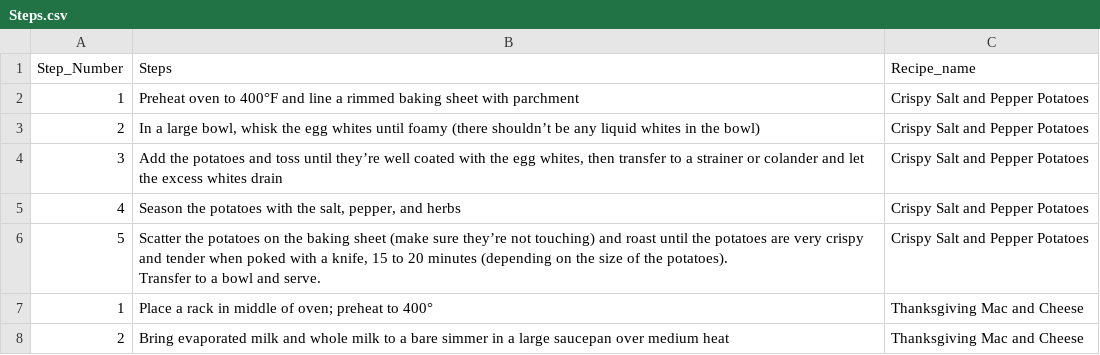
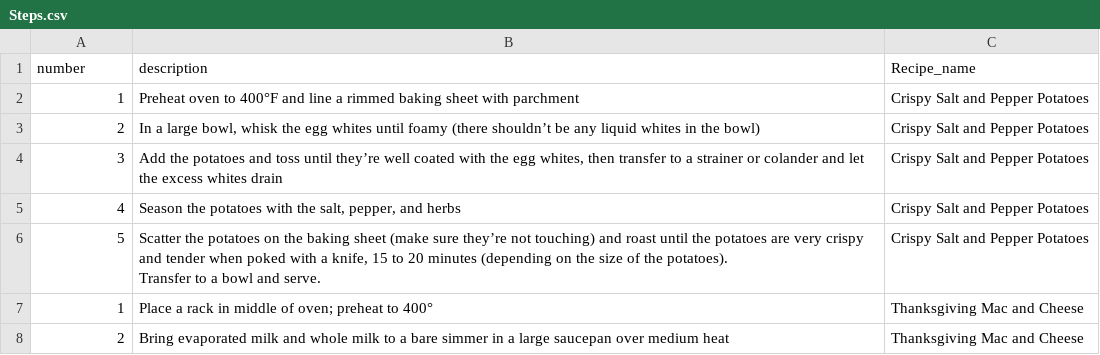
Before and after one commit to kattatsi/db_project, a CSV file: data/Steps.csv, drawn as a sheet; only a part is shown; removed rows and columns are numbered as before the commit, all else as after; the diff names each change by its address in the sheet, - before the commit and + after, or states it on an @@ line.

Commit message:
Update Steps.csv

```diff
--- a/data/Steps.csv
+++ b/data/Steps.csv
-row 1: Step_Number | Steps | Recipe_name
+row 1: number | description | Recipe_name
```
